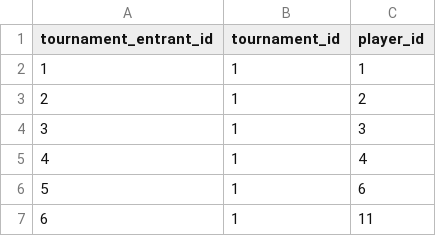
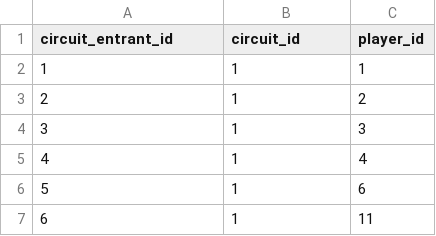
Before and after one commit to gamesguru/usatt-db, a CSV file: data/circuit_entrants.csv (was data/tournament_entrants.csv), drawn as a sheet; only a part is shown.

Commit message:
tournaments --> circuit events

```diff
--- a/data/tournament_entrants.csv
+++ b/data/circuit_entrants.csv
@@ -1,2 +1,2 @@
-tournament_entrant_id,tournament_id,player_id
+circuit_entrant_id,circuit_id,player_id
 1,1,1
```
Also changed, not shown: data/circuits.csv, data/doubles_games.csv, 5 other files.
